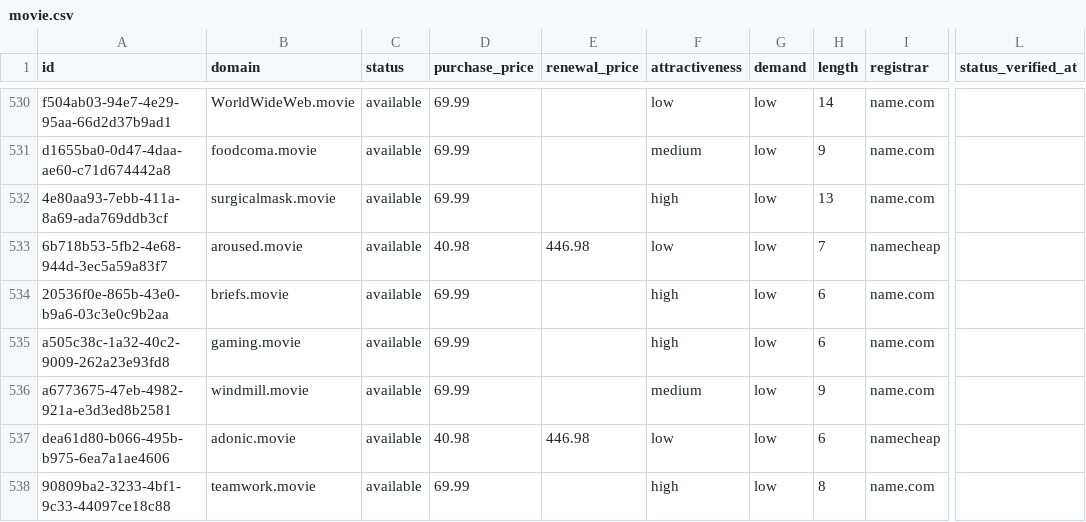
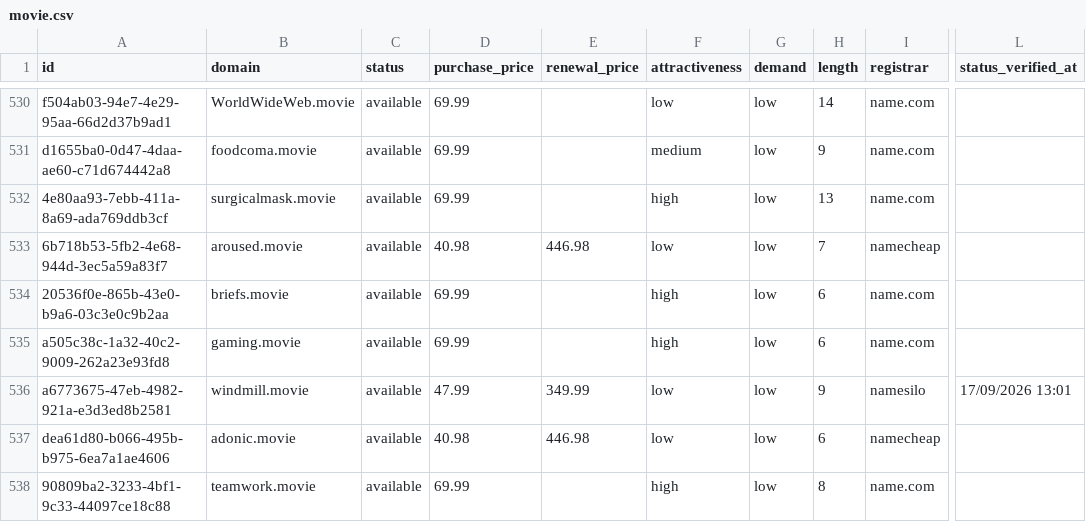
Before and after one commit to UniqueDomains/movie-oneword-domains, a CSV file: movie.csv, drawn as a sheet; only a part is shown, gaps mark what is left out; the diff names each change by its address in the sheet, - before the commit and + after, or states it on an @@ line.

Commit message:
Domains update

```diff
--- a/movie.csv
+++ b/movie.csv
-D536 (purchase_price): 69.99
+D536 (purchase_price): 47.99
-E536 (renewal_price): (empty)
+E536 (renewal_price): 349.99
-F536 (attractiveness): medium
+F536 (attractiveness): low
-I536 (registrar): name.com
+I536 (registrar): namesilo
-L536 (status_verified_at): (empty)
+L536 (status_verified_at): 17/09/2026 13:01
```
Also changed, not shown: 4 other files.
